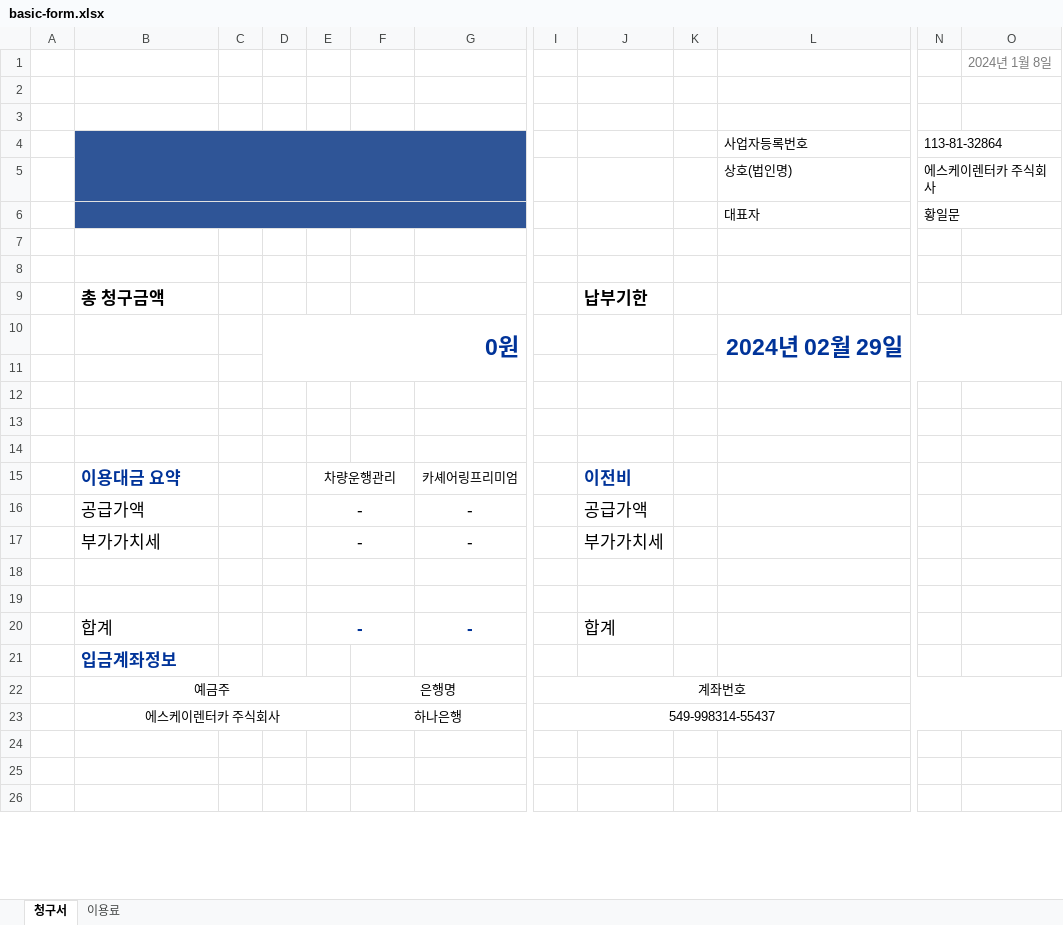
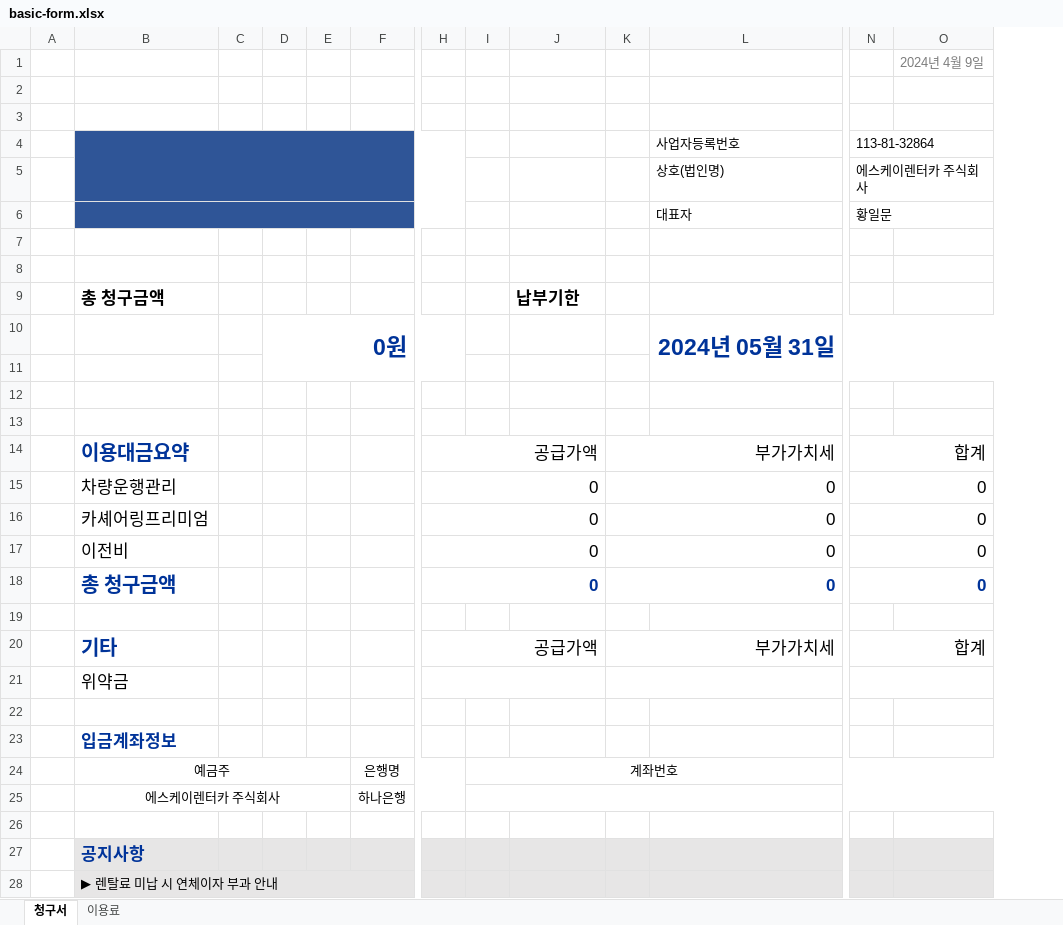
Before and after one commit to ohwonsuk/billing, an Excel workbook: basic-form.xlsx, sheet 청구서, drawn as a sheet; only a part is shown, gaps mark what is left out; values as stored, in another font and other column widths than the file's, no borders; charts and pictures not drawn; removed rows and columns are numbered as before the commit, all else as after; rows hold the shown columns only; the diff covers the shown part only; the diff names each change by its address in the sheet, - before the commit and + after, or states it on an @@ line.

```diff
--- a/basic-form.xlsx (sheet 청구서)
+++ b/basic-form.xlsx (sheet 청구서)
-column G, empty
+column H, empty
-O1: 2024년 1월 8일
+O1: 2024년 4월 9일
-L10: 2024년 02월 29일
+L10: 2024년 05월 31일
+row 14:  | 이용대금요약 |  |  |  |  | 공급가액 |  |  | 부가가치세 |  | 합계
+row 15:  | 차량운행관리 |  |  |  |  | 0 |  |  | 0 |  | 0
+row 16:  | 카셰어링프리미엄 |  |  |  |  | 0 |  |  | 0 |  | 0
+row 17:  | 이전비 |  |  |  |  | 0 |  |  | 0 |  | 0
+row 18:  | 총 청구금액 |  |  |  |  | 0 |  |  | 0 |  | 0
-row 15:  | 이용대금 요약 |  |  | 차량운행관리 |  | 카셰어링프리미엄 |  | 이전비
-row 16:  | 공급가액 |  |  | - |  | - |  | 공급가액
-row 17:  | 부가가치세 |  |  | - |  | - |  | 부가가치세
+row 20:  | 기타 |  |  |  |  | 공급가액 |  |  | 부가가치세 |  | 합계
+row 21:  | 위약금
-E18:F18 merged
-row 19: (empty)
-row 20:  | 합계 |  |  | - |  | - |  | 합계
-I25: 549-998314-55437
+I25: (empty)
-B27: (empty)
+B27: 공지사항
-B27:F28 fill: none
+B27:F28 fill: #E7E6E6
-I27:O28 fill: none
+I27:O28 fill: #E7E6E6
-B28: (empty)
+B28: ▶ 렌탈료 미납 시 연체이자 부과 안내
+B28:F28 merged
```
Also changed, not shown: 3 edited cells and cell formats elsewhere in this sheet, sheet 이용료, formulas that keep their value, hidden cells, charts or pictures, card-form.xlsx, 9 other files.
